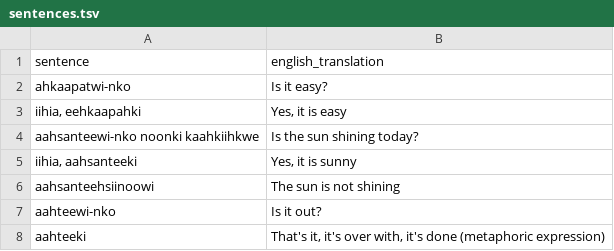
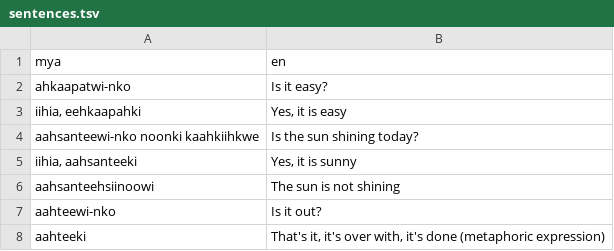
Before and after one commit to sbhunia/LinguaBridge, a TSV file: data/sentences.tsv, drawn as a sheet; only a part is shown; removed rows and columns are numbered as before the commit, all else as after; the diff names each change by its address in the sheet, - before the commit and + after, or states it on an @@ line.

Commit message:
trained using myaamia data

```diff
--- a/data/sentences.tsv
+++ b/data/sentences.tsv
-row 1: sentence | english_translation
+row 1: mya | en
```
Also changed, not shown: data/command_forms.tsv, data/story_book.tsv, 3 other files.
